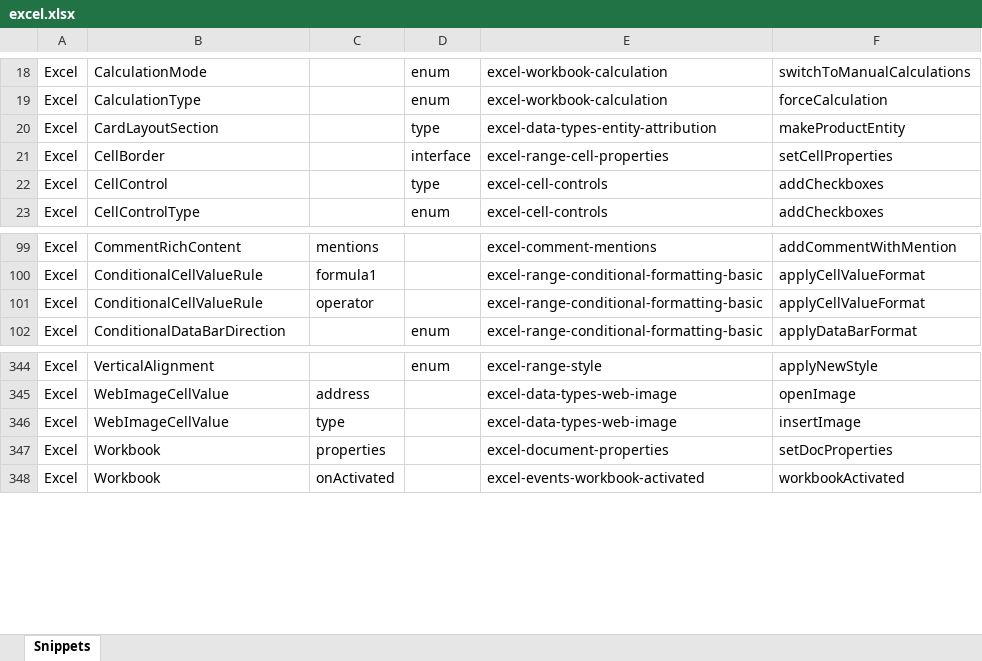
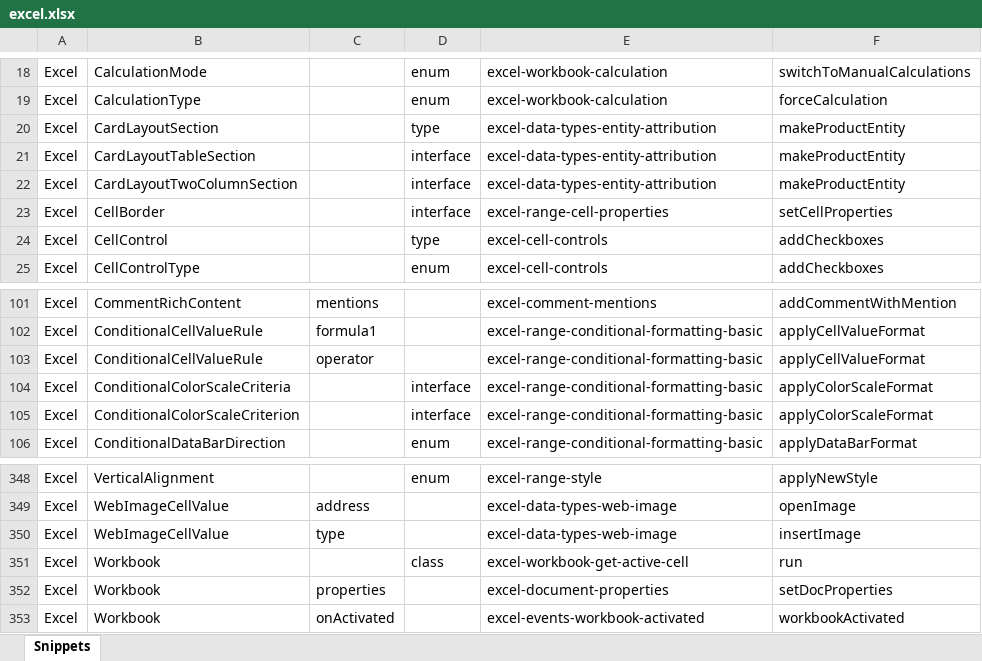
Before and after one commit to OfficeDev/office-js-snippets, an Excel workbook: snippet-extractor-metadata/excel.xlsx, sheet Snippets, drawn as a sheet; only a part is shown, gaps mark what is left out; values as stored, in another font and other column widths than the file's, no borders; table styles not drawn; the diff names each change by its address in the sheet, - before the commit and + after, or states it on an @@ line.

Commit message:
[Excel] Add samples for Workbook, conditional formatting interfaces, and card layout types (#1060)
* [Excel] Map existing snippets to workbook class and conditional formatting interfaces

* Update data types entity attribution sample to include card layouts

* Map snippet updates to card layouts

* Adjust formatting

```diff
--- a/snippet-extractor-metadata/excel.xlsx (sheet Snippets)
+++ b/snippet-extractor-metadata/excel.xlsx (sheet Snippets)
+row 21: Excel | CardLayoutTableSection |  | interface | excel-data-types-entity-attribution | makeProductEntity
+row 22: Excel | CardLayoutTwoColumnSection |  | interface | excel-data-types-entity-attribution | makeProductEntity
+row 104: Excel | ConditionalColorScaleCriteria |  | interface | excel-range-conditional-formatting-basic | applyColorScaleFormat
+row 105: Excel | ConditionalColorScaleCriterion |  | interface | excel-range-conditional-formatting-basic | applyColorScaleFormat
+row 351: Excel | Workbook |  | class | excel-workbook-get-active-cell | run
```
Also changed, not shown: 4 other files.
